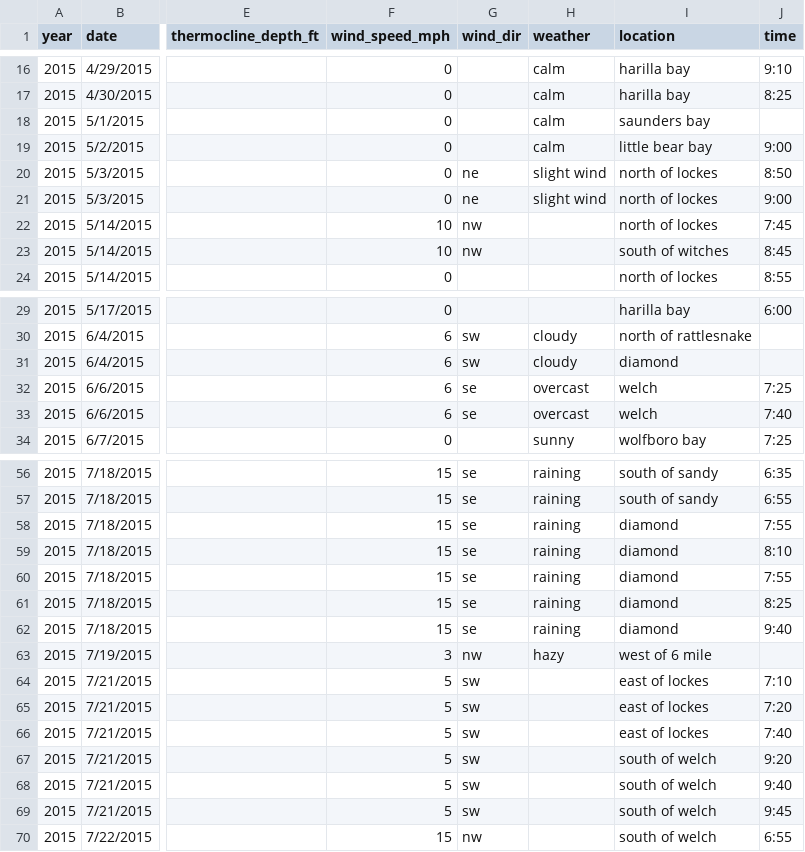
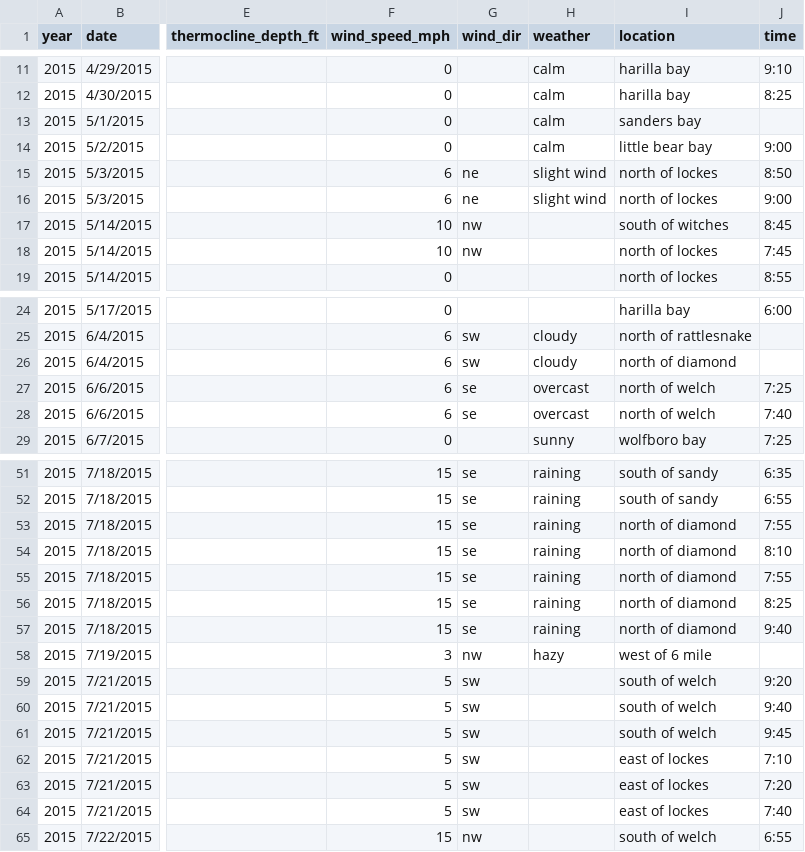
Before and after one commit to dancosta154/Winnipesaukee_Clustering, a CSV file: Winni Reports.csv, drawn as a sheet; only a part is shown, gaps mark what is left out; addresses are those after the commit; the diff covers the shown part only; the diff names each change by its address in the sheet, - before the commit and + after, or states it on an @@ line.

```diff
--- a/Winni Reports.csv
+++ b/Winni Reports.csv
-I13 (location): saunders bay
+I13 (location): sanders bay
-F15:F16 (wind_speed_mph): 0
+F15:F16 (wind_speed_mph): 6
@@ row 23 moved to row 17: 2015 @@
-I26 (location): diamond
+I26 (location): north of diamond
-I27:I28 (location): welch
+I27:I28 (location): north of welch
-I53:I57 (location): diamond
+I53:I57 (location): north of diamond
@@ row 67 moved to row 59: 2015 @@
@@ row 68 moved to row 60: 2015 @@
@@ row 69 moved to row 61: 2015 @@
```
Also changed, not shown: 2 added rows, 2 removed rows, 14 moved rows and 28 edited cells elsewhere in this file, model_data/winni_reports.csv, 2 other files.
